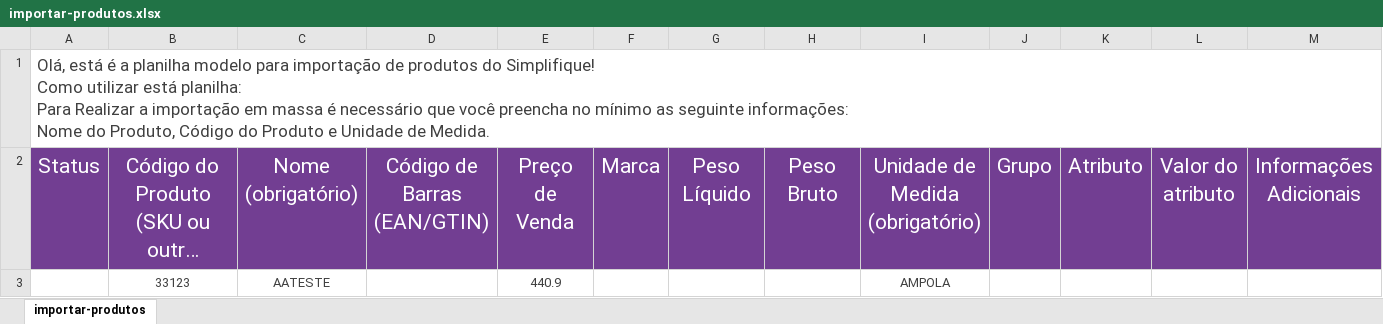
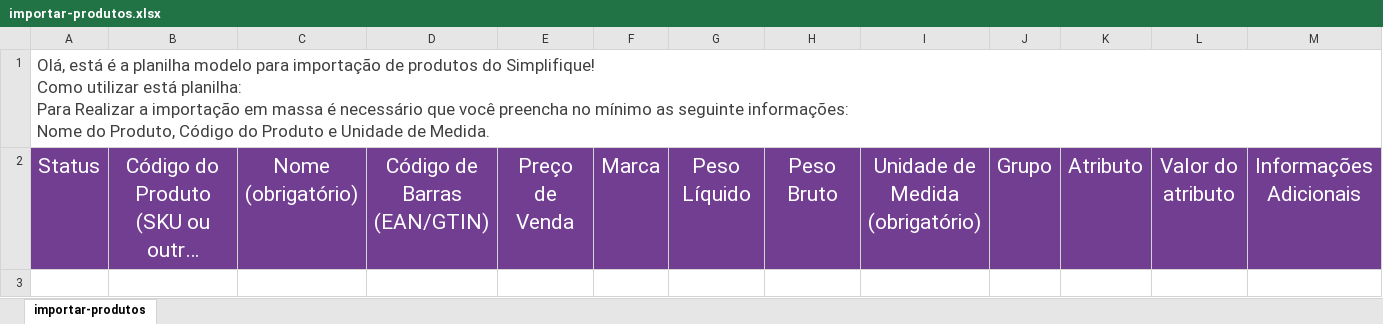
Before and after one commit to joao-vmv07/Proj-Script-Python, an Excel workbook: excel/planilhas/importar-produtos.xlsx, sheet importar-produtos, drawn as a sheet; only a part is shown; long unchanged cells end in …; values as stored, in another font and other column widths than the file's, no borders; charts and pictures not drawn; rows hold the shown columns only; the diff names each change by its address in the sheet, - before the commit and + after, or states it on an @@ line.

```diff
--- a/excel/planilhas/importar-produtos.xlsx (sheet importar-produtos)
+++ b/excel/planilhas/importar-produtos.xlsx (sheet importar-produtos)
-row 3:  | 33123 | AATESTE |  | 440.9 |  |  |  | AMPOLA
```
Also changed, not shown: charts or pictures, excel/planilhasGerada/importar-parceiros.xlsx, excel/planilhasGerada/importar-produtos.xlsx, 8 other files.
